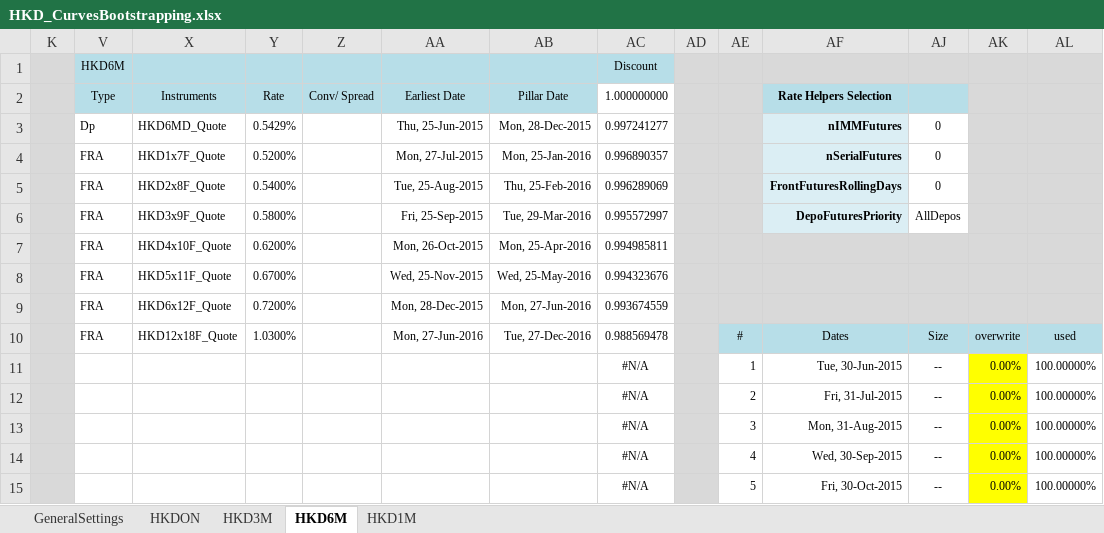
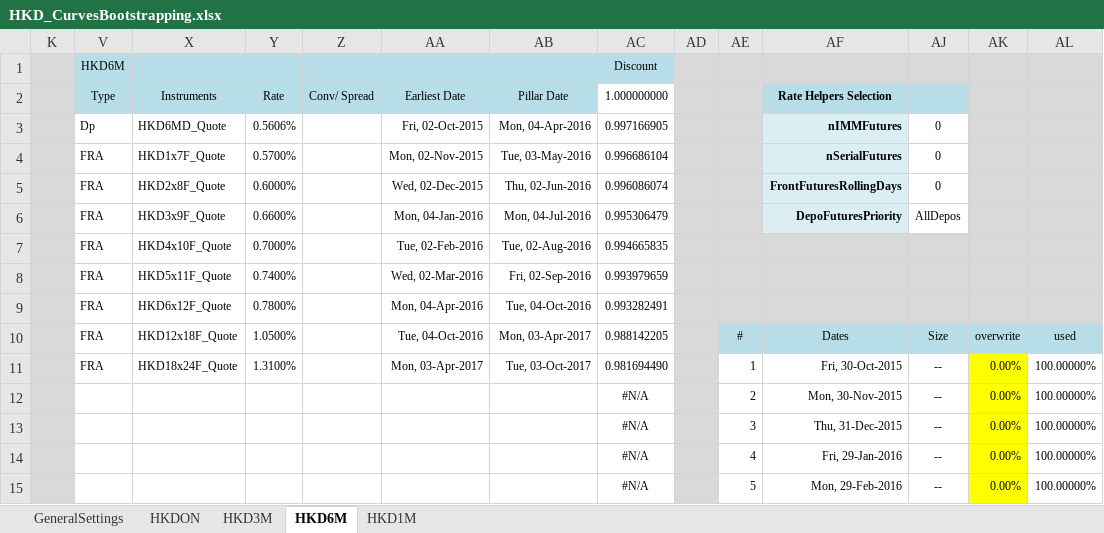
Before and after one commit to maddazanzi/quantlib-old, an Excel workbook: QuantLibXL/Data2/XLS/HKD/HKD_CurvesBootstrapping.xlsx, sheet HKD6M, drawn as a sheet; only a part is shown; values as stored, in another font and other column widths than the file's, no borders; removed rows and columns are numbered as before the commit, all else as after; the diff covers the shown part only; the diff names each change by its address in the sheet, - before the commit and + after, or states it on an @@ line.

```diff
--- a/QuantLibXL/Data2/XLS/HKD/HKD_CurvesBootstrapping.xlsx (sheet HKD6M)
+++ b/QuantLibXL/Data2/XLS/HKD/HKD_CurvesBootstrapping.xlsx (sheet HKD6M)
-Y3 (Rate): 0.5429%
+Y3 (Rate): 0.5606%
-AA3 (Earliest Date): Thu, 25-Jun-2015
+AA3 (Earliest Date): Fri, 02-Oct-2015
-AB3 (Pillar Date): Mon, 28-Dec-2015
+AB3 (Pillar Date): Mon, 04-Apr-2016
-AC3 (1.000000000): 0.997241277
+AC3 (1.000000000): 0.997166905
-Y4 (Rate): 0.5200%
+Y4 (Rate): 0.5700%
-AA4 (Earliest Date): Mon, 27-Jul-2015
+AA4 (Earliest Date): Mon, 02-Nov-2015
-AB4 (Pillar Date): Mon, 25-Jan-2016
+AB4 (Pillar Date): Tue, 03-May-2016
-AC4 (1.000000000): 0.996890357
+AC4 (1.000000000): 0.996686104
-Y5 (Rate): 0.5400%
+Y5 (Rate): 0.6000%
-AA5 (Earliest Date): Tue, 25-Aug-2015
+AA5 (Earliest Date): Wed, 02-Dec-2015
-AB5 (Pillar Date): Thu, 25-Feb-2016
+AB5 (Pillar Date): Thu, 02-Jun-2016
-AC5 (1.000000000): 0.996289069
+AC5 (1.000000000): 0.996086074
-Y6 (Rate): 0.5800%
+Y6 (Rate): 0.6600%
-AA6 (Earliest Date): Fri, 25-Sep-2015
+AA6 (Earliest Date): Mon, 04-Jan-2016
-AB6 (Pillar Date): Tue, 29-Mar-2016
+AB6 (Pillar Date): Mon, 04-Jul-2016
-AC6 (1.000000000): 0.995572997
+AC6 (1.000000000): 0.995306479
-row 7:  | FRA | HKD4x10F_Quote | 0.6200% |  | Mon, 26-Oct-2015 | Mon, 25-Apr-2016 | 0.994985811
-row 8:  | FRA | HKD5x11F_Quote | 0.6700% |  | Wed, 25-Nov-2015 | Wed, 25-May-2016 | 0.994323676
-row 9:  | FRA | HKD6x12F_Quote | 0.7200% |  | Mon, 28-Dec-2015 | Mon, 27-Jun-2016 | 0.993674559
+row 7:  | FRA | HKD4x10F_Quote | 0.7000% |  | Tue, 02-Feb-2016 | Tue, 02-Aug-2016 | 0.994665835
+row 8:  | FRA | HKD5x11F_Quote | 0.7400% |  | Wed, 02-Mar-2016 | Fri, 02-Sep-2016 | 0.993979659
+row 9:  | FRA | HKD6x12F_Quote | 0.7800% |  | Mon, 04-Apr-2016 | Tue, 04-Oct-2016 | 0.993282491
-Y10 (Rate): 1.0300%
+Y10 (Rate): 1.0500%
-AA10 (Earliest Date): Mon, 27-Jun-2016
+AA10 (Earliest Date): Tue, 04-Oct-2016
-AB10 (Pillar Date): Tue, 27-Dec-2016
+AB10 (Pillar Date): Mon, 03-Apr-2017
-AC10 (1.000000000): 0.988569478
+AC10 (1.000000000): 0.988142205
-row 11:  |  |  |  |  |  |  | #N/A |  | 1 | Tue, 30-Jun-2015 | -- | 0.00% | 100.00000%
+row 11:  | FRA | HKD18x24F_Quote | 1.3100% |  | Mon, 03-Apr-2017 | Tue, 03-Oct-2017 | 0.981694490 |  | 1 | Fri, 30-Oct-2015 | -- | 0.00% | 100.00000%
-AF12 (Rate Helpers Selection): Fri, 31-Jul-2015
+AF12 (Rate Helpers Selection): Mon, 30-Nov-2015
-AF13 (Rate Helpers Selection): Mon, 31-Aug-2015
+AF13 (Rate Helpers Selection): Thu, 31-Dec-2015
-AF14 (Rate Helpers Selection): Wed, 30-Sep-2015
+AF14 (Rate Helpers Selection): Fri, 29-Jan-2016
-AF15 (Rate Helpers Selection): Fri, 30-Oct-2015
+AF15 (Rate Helpers Selection): Mon, 29-Feb-2016
```
Also changed, not shown: 7 edited cells elsewhere in this sheet, sheet HKD3M, sheet HKD1M, sheet HKDON, sheet GeneralSettings, hidden cells, QuantLibXL/Data2/XLS/HKD/HKD_YCSTDBootstrapping.xlsx, 8 other files.
